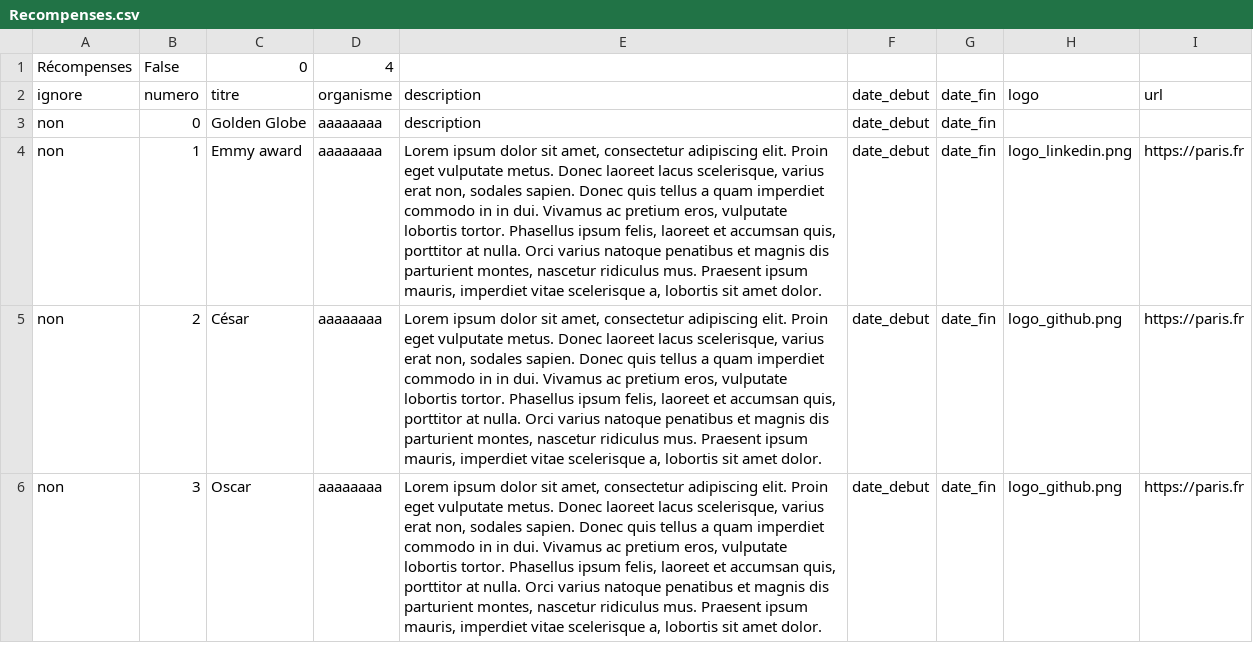
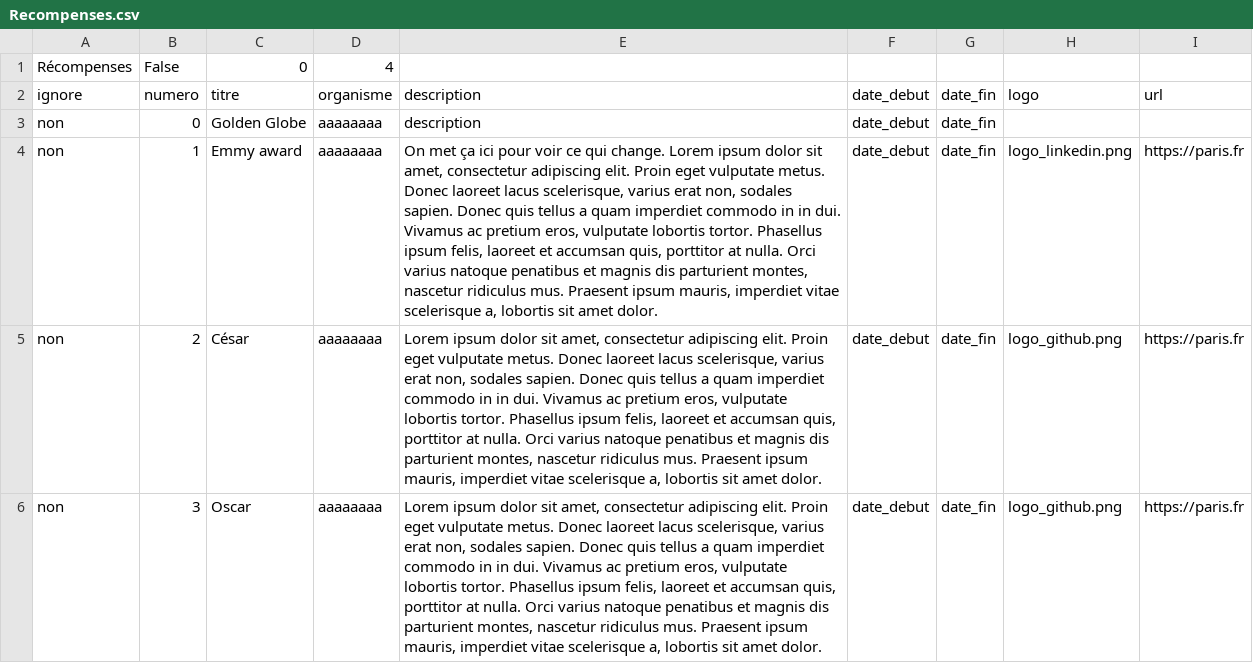
Before and after one commit to LouisJustinTALLOT/CV_Maker, a CSV file: sections/Recompenses.csv, drawn as a sheet; only a part is shown; the diff names each change by its address in the sheet, - before the commit and + after, or states it on an @@ line.

```diff
--- a/sections/Recompenses.csv
+++ b/sections/Recompenses.csv
-E4: Lorem ipsum…
+E4: On met ça ici pour voir ce qui change. Lorem ipsum…
```
Also changed, not shown: 2 other files.
